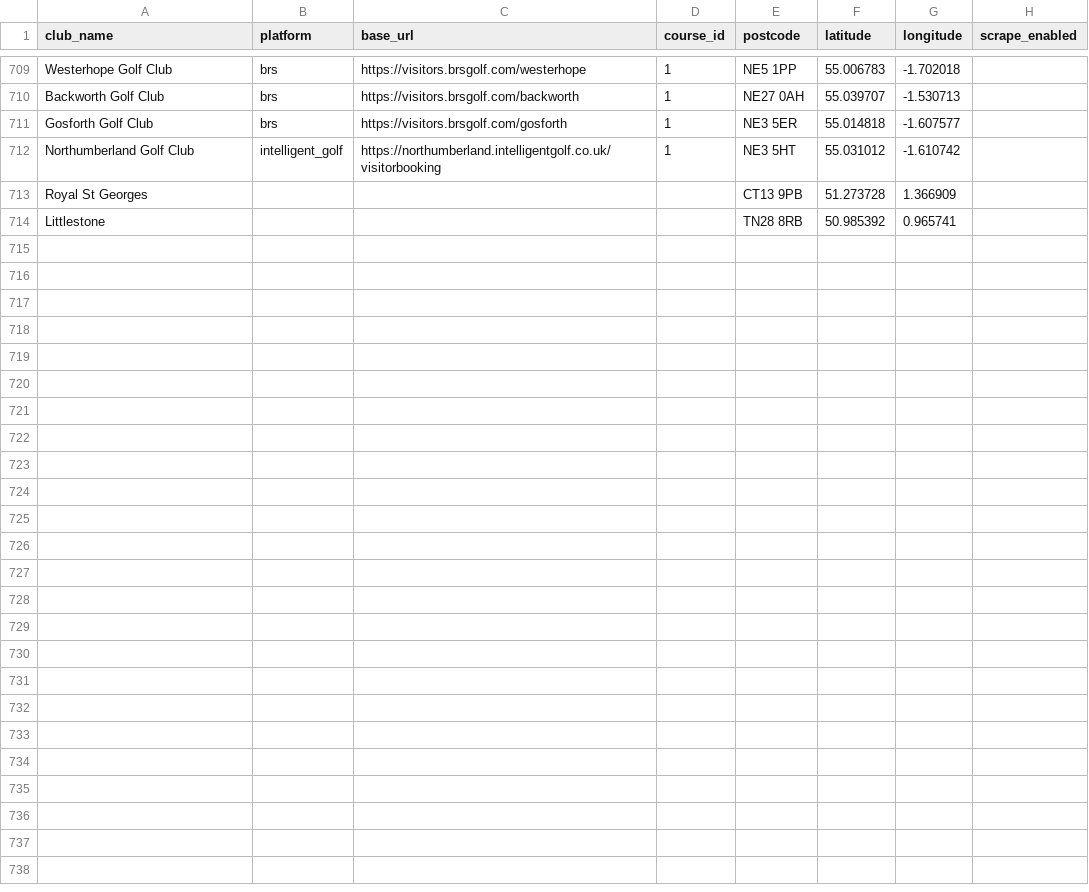
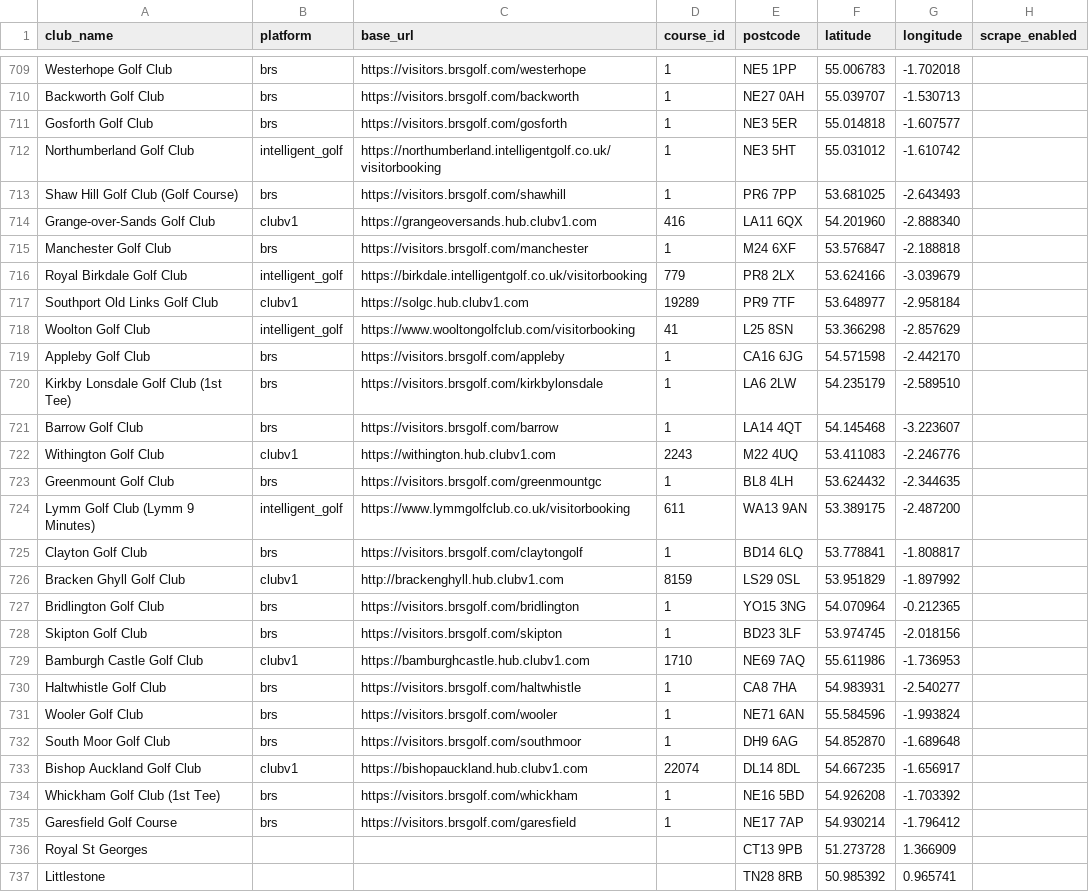
Before and after one commit to joechaplin1988/golfapp, a CSV file: clubs_config.csv, drawn as a sheet; only a part is shown, gaps mark what is left out.

```diff
--- a/clubs_config.csv
+++ b/clubs_config.csv
@@ -712,2 +712,25 @@ Gosforth Golf Club,brs,https://visitors.brsgolf.com/gosforth,1,NE3 5ER,55.014818
 Northumberland Golf Club,intelligent_golf,https://northumberland.intelligentgolf.co.uk/visitorbooking,1,NE3 5HT,55.031012,-1.610742,
+Shaw Hill Golf Club (Golf Course),brs,https://visitors.brsgolf.com/shawhill,1,PR6 7PP,53.681025,-2.643493,
+Grange-over-Sands Golf Club,clubv1,https://grangeoversands.hub.clubv1.com,416,LA11 6QX,54.201960,-2.888340,
+Manchester Golf Club,brs,https://visitors.brsgolf.com/manchester,1,M24 6XF,53.576847,-2.188818,
+Royal Birkdale Golf Club,intelligent_golf,https://birkdale.intelligentgolf.co.uk/visitorbooking,779,PR8 2LX,53.624166,-3.039679,
+Southport Old Links Golf Club,clubv1,https://solgc.hub.clubv1.com,19289,PR9 7TF,53.648977,-2.958184,
+Woolton Golf Club,intelligent_golf,https://www.wooltongolfclub.com/visitorbooking,41,L25 8SN,53.366298,-2.857629,
+Appleby Golf Club,brs,https://visitors.brsgolf.com/appleby,1,CA16 6JG,54.571598,-2.442170,
+Kirkby Lonsdale Golf Club (1st Tee),brs,https://visitors.brsgolf.com/kirkbylonsdale,1,LA6 2LW,54.235179,-2.589510,
+Barrow Golf Club,brs,https://visitors.brsgolf.com/barrow,1,LA14 4QT,54.145468,-3.223607,
+Withington Golf Club,clubv1,https://withington.hub.clubv1.com,2243,M22 4UQ,53.411083,-2.246776,
+Greenmount Golf Club,brs,https://visitors.brsgolf.com/greenmountgc,1,BL8 4LH,53.624432,-2.344635,
+Lymm Golf Club (Lymm 9 Minutes),intelligent_golf,https://www.lymmgolfclub.co.uk/visitorbooking,611,WA13 9AN,53.389175,-2.487200,
+Clayton Golf Club,brs,https://visitors.brsgolf.com/claytongolf,1,BD14 6LQ,53.778841,-1.808817,
+Bracken Ghyll Golf Club,clubv1,http://brackenghyll.hub.clubv1.com,8159,LS29 0SL,53.951829,-1.897992,
+Bridlington Golf Club,brs,https://visitors.brsgolf.com/bridlington,1,YO15 3NG,54.070964,-0.212365,
+Skipton Golf Club,brs,https://visitors.brsgolf.com/skipton,1,BD23 3LF,53.974745,-2.018156,
+Bamburgh Castle Golf Club,clubv1,https://bamburghcastle.hub.clubv1.com,1710,NE69 7AQ,55.611986,-1.736953,
+Haltwhistle Golf Club,brs,https://visitors.brsgolf.com/haltwhistle,1,CA8 7HA,54.983931,-2.540277,
+Wooler Golf Club,brs,https://visitors.brsgolf.com/wooler,1,NE71 6AN,55.584596,-1.993824,
+South Moor Golf Club,brs,https://visitors.brsgolf.com/southmoor,1,DH9 6AG,54.852870,-1.689648,
+Bishop Auckland Golf Club,clubv1,https://bishopauckland.hub.clubv1.com,22074,DL14 8DL,54.667235,-1.656917,
+Whickham Golf Club (1st Tee),brs,https://visitors.brsgolf.com/whickham,1,NE16 5BD,54.926208,-1.703392,
+Garesfield Golf Course,brs,https://visitors.brsgolf.com/garesfield,1,NE17 7AP,54.930214,-1.796412,
 Royal St Georges,,,,CT13 9PB,51.273728,1.366909,
```
Also changed, not shown: 26 other files.
